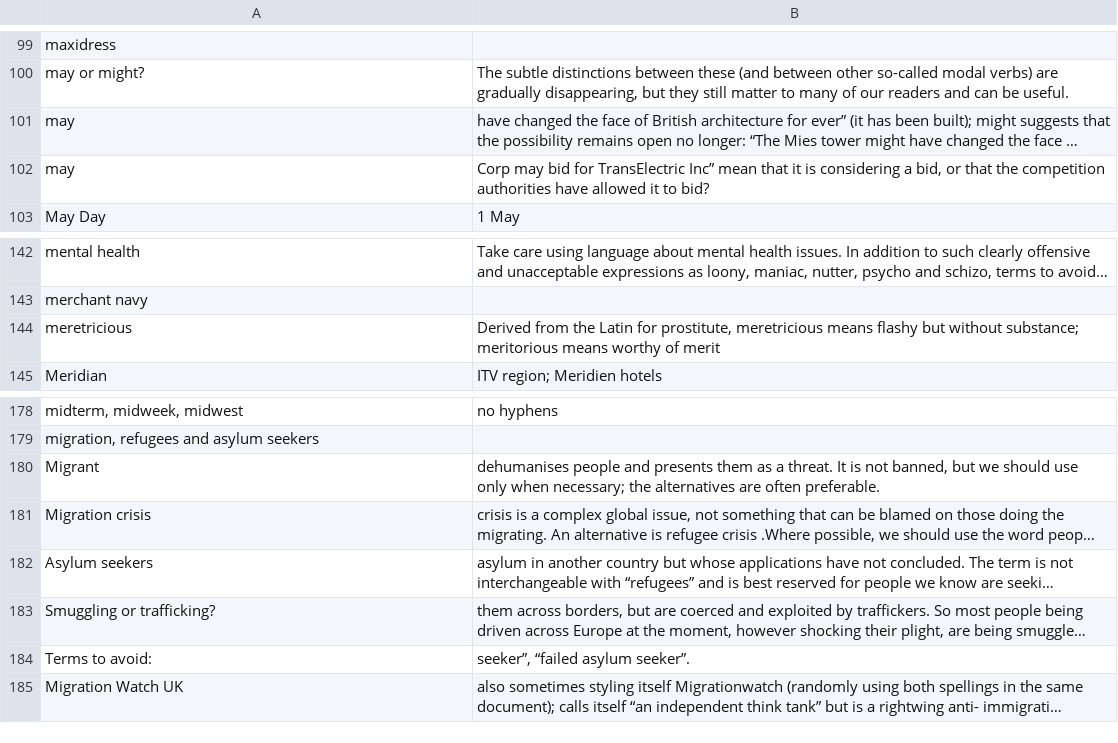
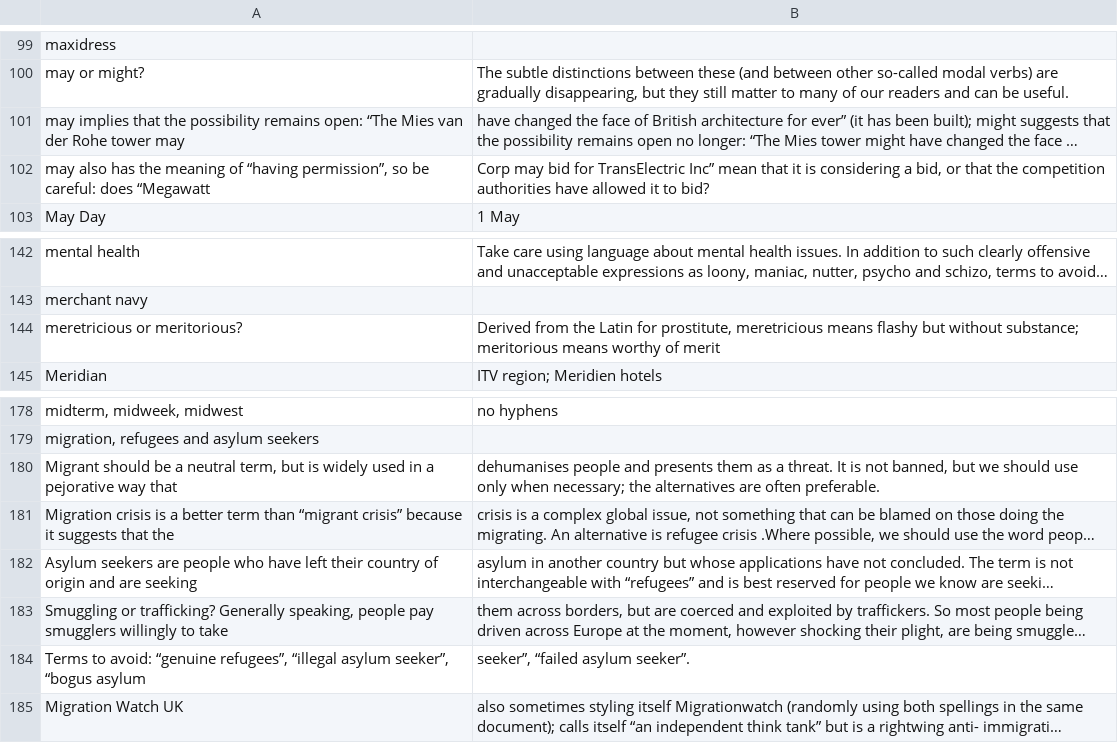
Before and after one commit to iaheung/pdf_extractor, a CSV file: csv_formatted/M.csv, drawn as a sheet; only a part is shown, gaps mark what is left out; long unchanged cells end in …; the diff names each change by its address in the sheet, - before the commit and + after, or states it on an @@ line.

```diff
--- a/csv_formatted/M.csv
+++ b/csv_formatted/M.csv
-A101: may
+A101: may implies that the possibility remains open: “The Mies van der Rohe tower may
-A102: may
+A102: may also has the meaning of “having permission”, so be careful: does “Megawatt
-A144: meretricious
+A144: meretricious or meritorious?
-A180: Migrant
+A180: Migrant should be a neutral term, but is widely used in a pejorative way that
-A181: Migration crisis
+A181: Migration crisis is a better term than “migrant crisis” because it suggests that the
-A182: Asylum seekers
+A182: Asylum seekers are people who have left their country of origin and are seeking
-A183: …or trafficking?
+A183: …or trafficking? Generally speaking, people pay smugglers willingly to take
-A184: Terms to avoid:
+A184: Terms to avoid: “genuine refugees”, “illegal asylum seeker”, “bogus asylum
```
Also changed, not shown: csv_formatted/C.csv, csv_formatted/D.csv, 12 other files.
